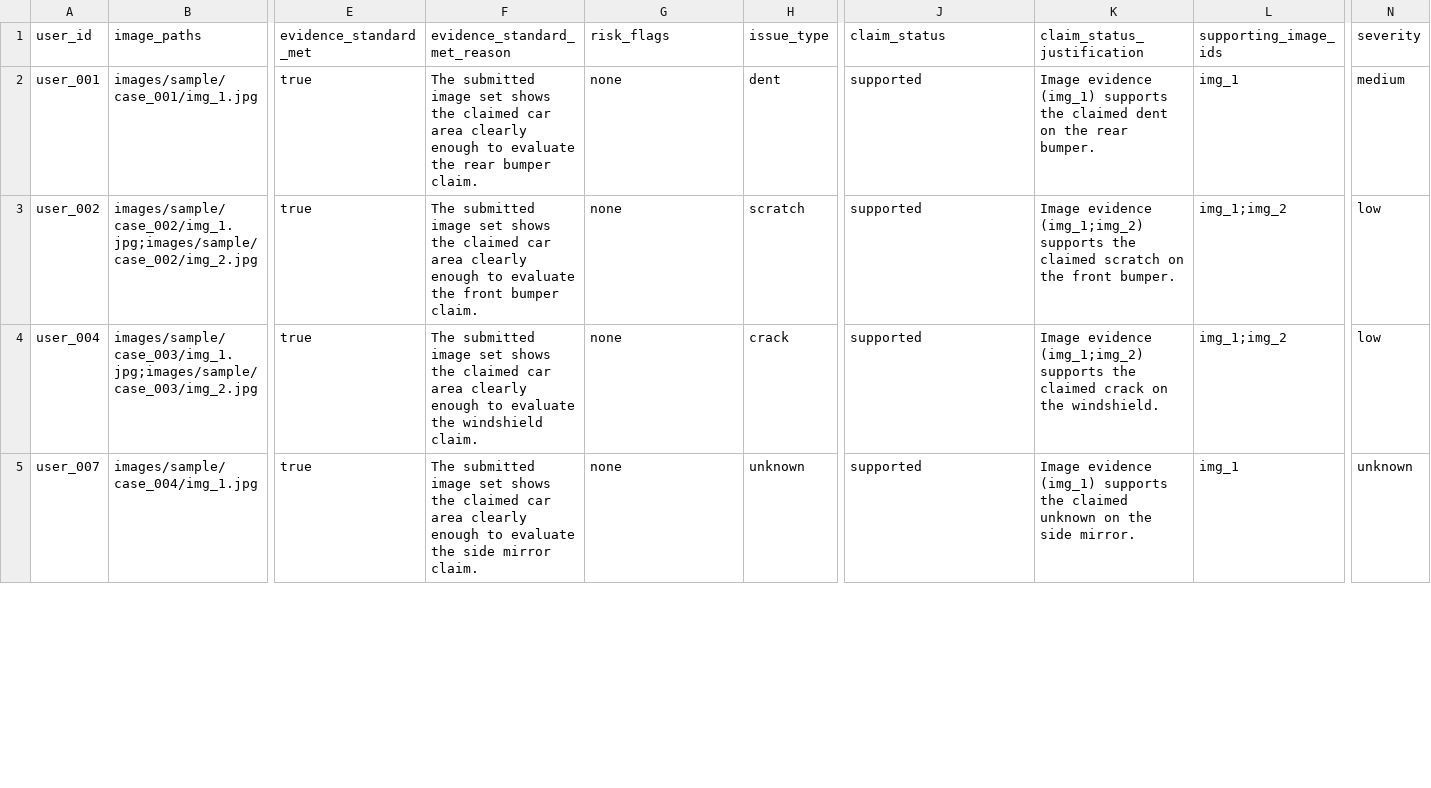
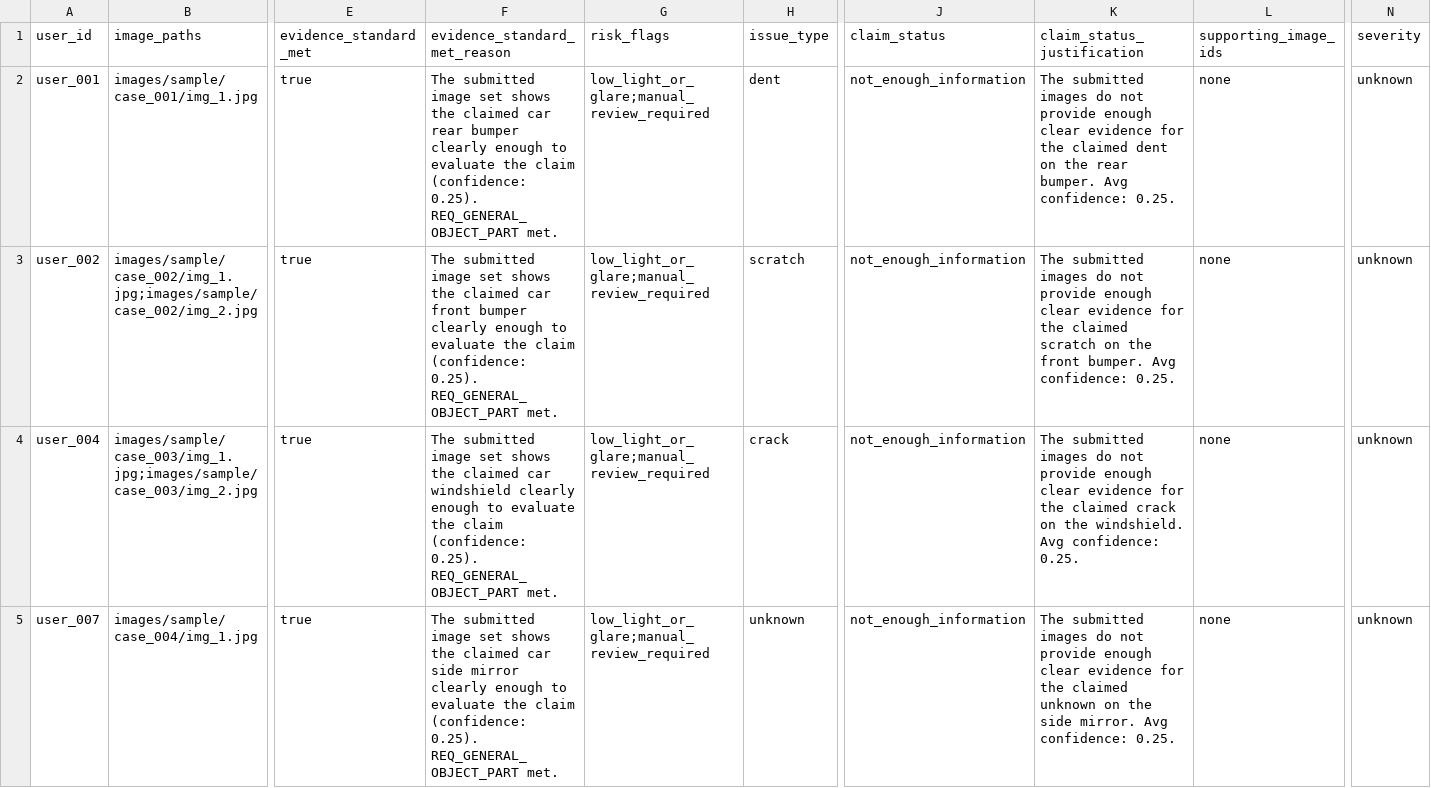
Before and after one commit to SOHAM-3T/hackerrank-orchestrate-june26, a CSV file: code/evaluation/sample_predictions.csv, drawn as a sheet; only a part is shown, gaps mark what is left out; the diff covers the shown part only; the diff names each change by its address in the sheet, - before the commit and + after, or states it on an @@ line.

Commit message:
Devised a 6 - Stage Pipeline instead of a 4 - Stage Pipeline, Added Cross Image Aggregation, Also added the evidence_.. csv

```diff
--- a/code/evaluation/sample_predictions.csv
+++ b/code/evaluation/sample_predictions.csv
-F2 (evidence_standard_met_reason): …claimed car area clearly enough to evaluate the rear bumper claim.
+F2 (evidence_standard_met_reason): …claimed car rear bumper clearly enough to evaluate the claim (confidence: 0.25). REQ_GENERAL_OBJECT_PART met.
-G2:G5 (risk_flags): none
+G2:G5 (risk_flags): low_light_or_glare;manual_review_required
-J2:J5 (claim_status): supported
+J2:J5 (claim_status): not_enough_information
-K2 (claim_status_justification): Image evidence (img_1) supports the claimed dent on the rear bumper.
+K2 (claim_status_justification): The submitted images do not provide enough clear evidence for the claimed dent on the rear bumper. Avg confidence: 0.25.
-L2 (supporting_image_ids): img_1
+L2 (supporting_image_ids): none
-N2 (severity): medium
+N2 (severity): unknown
-F3 (evidence_standard_met_reason): …claimed car area clearly enough to evaluate the front bumper claim.
+F3 (evidence_standard_met_reason): …claimed car front bumper clearly enough to evaluate the claim (confidence: 0.25). REQ_GENERAL_OBJECT_PART met.
-K3 (claim_status_justification): Image evidence (img_1;img_2) supports the claimed scratch on the front bumper.
+K3 (claim_status_justification): The submitted images do not provide enough clear evidence for the claimed scratch on the front bumper. Avg confidence: 0.25.
-L3:L4 (supporting_image_ids): img_1;img_2
+L3:L4 (supporting_image_ids): none
-N3:N4 (severity): low
+N3:N4 (severity): unknown
-F4 (evidence_standard_met_reason): …claimed car area clearly enough to evaluate the windshield claim.
+F4 (evidence_standard_met_reason): …claimed car windshield clearly enough to evaluate the claim (confidence: 0.25). REQ_GENERAL_OBJECT_PART met.
-K4 (claim_status_justification): Image evidence (img_1;img_2) supports the claimed crack on the windshield.
+K4 (claim_status_justification): The submitted images do not provide enough clear evidence for the claimed crack on the windshield. Avg confidence: 0.25.
-F5 (evidence_standard_met_reason): …claimed car area clearly enough to evaluate the side mirror claim.
+F5 (evidence_standard_met_reason): …claimed car side mirror clearly enough to evaluate the claim (confidence: 0.25). REQ_GENERAL_OBJECT_PART met.
-K5 (claim_status_justification): Image evidence (img_1) supports the claimed unknown on the side mirror.
+K5 (claim_status_justification): The submitted images do not provide enough clear evidence for the claimed unknown on the side mirror. Avg confidence: 0.25.
-L5 (supporting_image_ids): img_1
+L5 (supporting_image_ids): none
```
Also changed, not shown: 98 edited cells elsewhere in this file, 8 other files.
